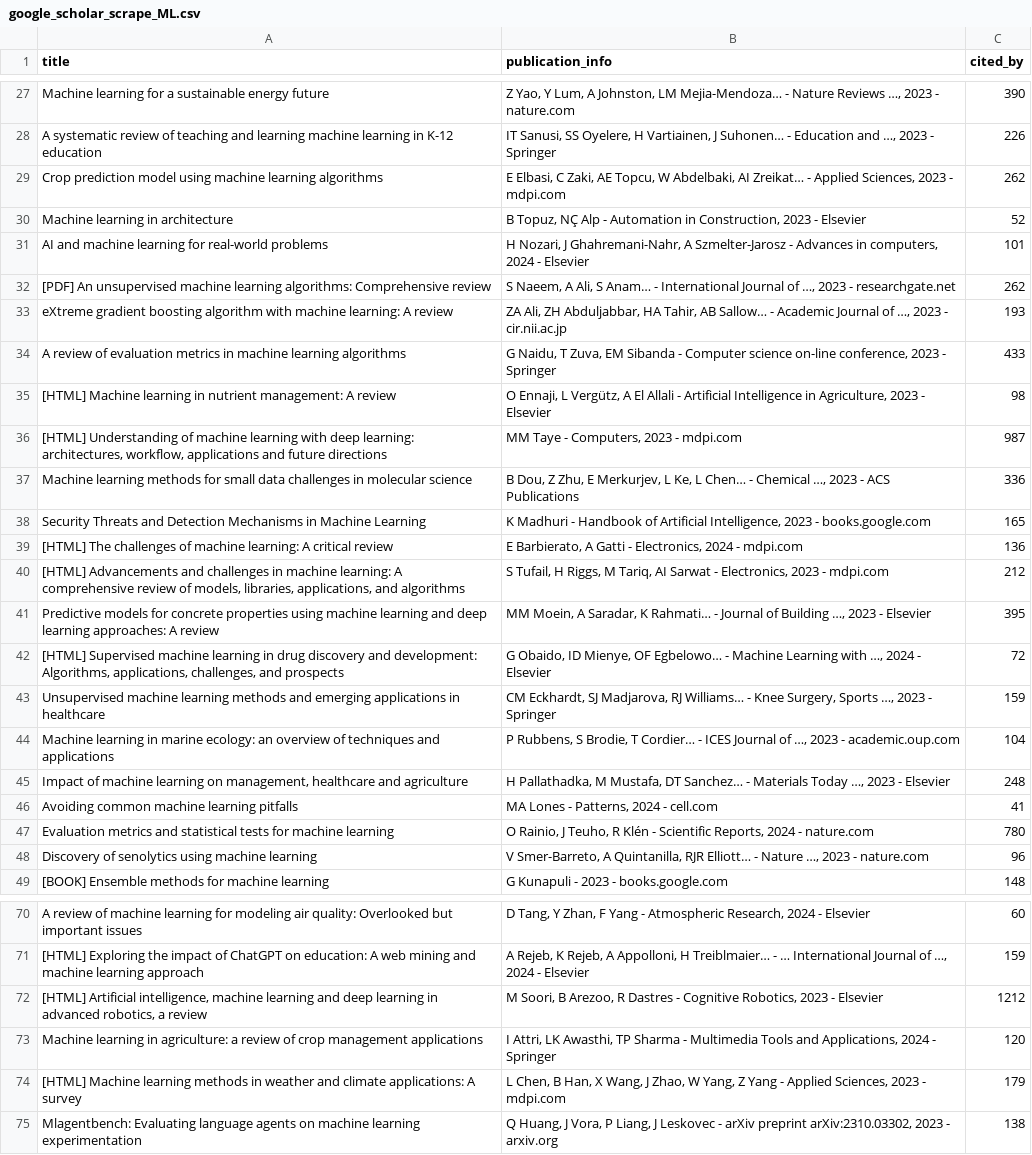
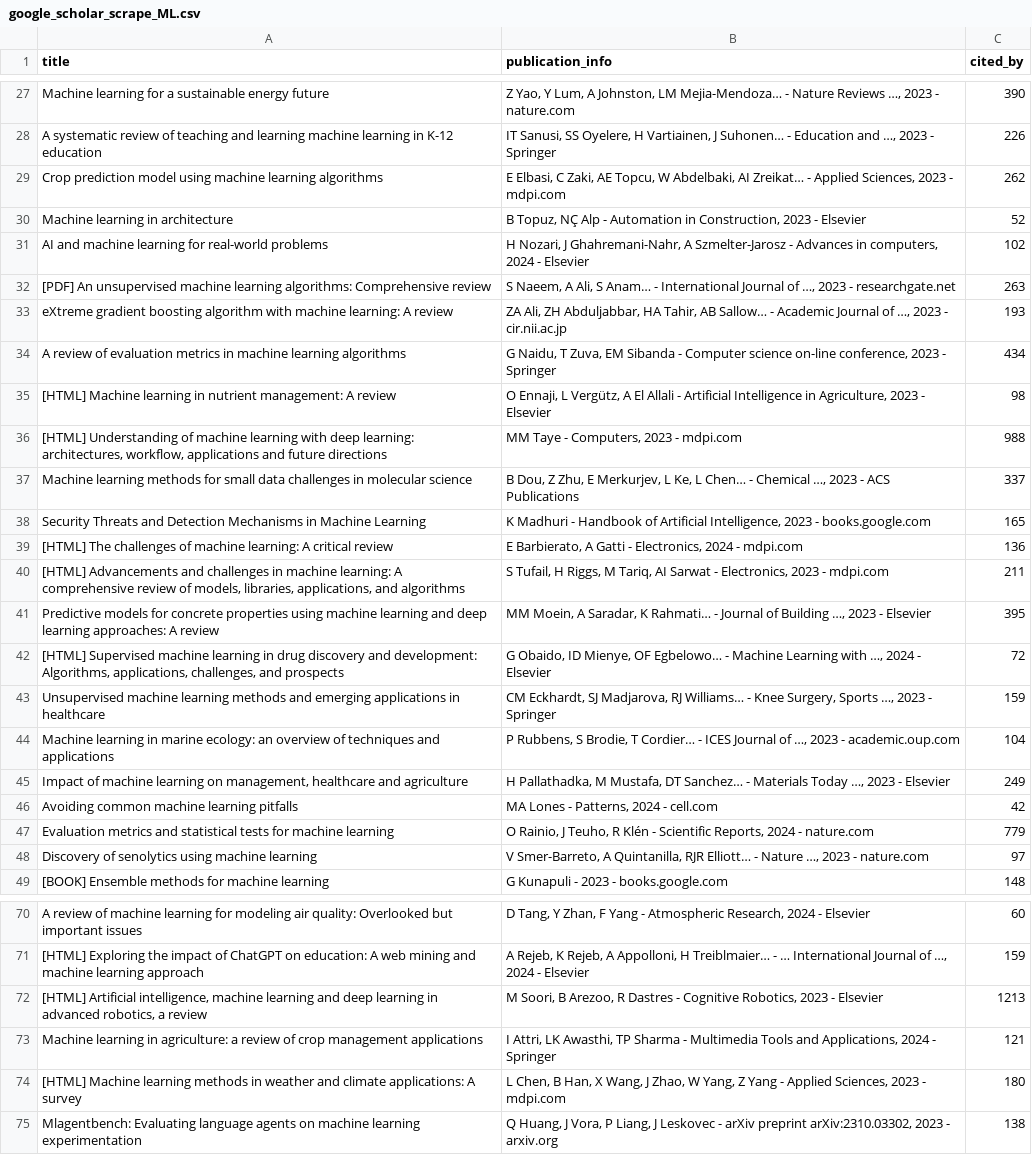
Before and after one commit to Andrew-Atwater/Web-Scraping, a CSV file: google_scholar_scrape_ML.csv, drawn as a sheet; only a part is shown, gaps mark what is left out; the diff covers the shown part only.

```diff
--- a/google_scholar_scrape_ML.csv
+++ b/google_scholar_scrape_ML.csv
@@ -30,12 +30,12 @@ Crop prediction model using machine learning algorithms,"E Elbasi, C Zaki, AE To
 Machine learning in architecture,"B Topuz, NÇ Alp - Automation in Construction, 2023 - Elsevier",52
-AI and machine learning for real-world problems,"H Nozari, J Ghahremani-Nahr, A Szmelter-Jarosz - Advances in computers, 2024 - Elsevier",101
-[PDF] An unsupervised machine learning algorithms: Comprehensive review,"S Naeem, A Ali, S Anam… - International Journal of …, 2023 - researchgate.net",262
+AI and machine learning for real-world problems,"H Nozari, J Ghahremani-Nahr, A Szmelter-Jarosz - Advances in computers, 2024 - Elsevier",102
+[PDF] An unsupervised machine learning algorithms: Comprehensive review,"S Naeem, A Ali, S Anam… - International Journal of …, 2023 - researchgate.net",263
 eXtreme gradient boosting algorithm with machine learning: A review,"ZA Ali, ZH Abduljabbar, HA Tahir, AB Sallow… - Academic Journal of …, 2023 - cir.nii.ac.jp",193
-A review of evaluation metrics in machine learning algorithms,"G Naidu, T Zuva, EM Sibanda - Computer science on-line conference, 2023 - Springer",433
+A review of evaluation metrics in machine learning algorithms,"G Naidu, T Zuva, EM Sibanda - Computer science on-line conference, 2023 - Springer",434
 [HTML] Machine learning in nutrient management: A review,"O Ennaji, L Vergütz, A El Allali - Artificial Intelligence in Agriculture, 2023 - Elsevier",98
-"[HTML] Understanding of machine learning with deep learning: architectures, workflow, applications and future directions","MM Taye - Computers, 2023 - mdpi.com",987
-Machine learning methods for small data challenges in molecular science,"B Dou, Z Zhu, E Merkurjev, L Ke, L Chen… - Chemical …, 2023 - ACS Publications",336
+"[HTML] Understanding of machine learning with deep learning: architectures, workflow, applications and future directions","MM Taye - Computers, 2023 - mdpi.com",988
+Machine learning methods for small data challenges in molecular science,"B Dou, Z Zhu, E Merkurjev, L Ke, L Chen… - Chemical …, 2023 - ACS Publications",337
 Security Threats and Detection Mechanisms in Machine Learning,"K Madhuri - Handbook of Artificial Intelligence, 2023 - books.google.com",165
 [HTML] The challenges of machine learning: A critical review,"E Barbierato, A Gatti - Electronics, 2024 - mdpi.com",136
-"[HTML] Advancements and challenges in machine learning: A comprehensive review of models, libraries, applications, and algorithms","S Tufail, H Riggs, M Tariq, AI Sarwat - Electronics, 2023 - mdpi.com",212
+"[HTML] Advancements and challenges in machine learning: A comprehensive review of models, libraries, applications, and algorithms","S Tufail, H Riggs, M Tariq, AI Sarwat - Electronics, 2023 - mdpi.com",211
 Predictive models for concrete properties using machine learning and deep learning approaches: A review,"MM Moein, A Saradar, K Rahmati… - Journal of Building …, 2023 - Elsevier",395
@@ -44,6 +44,6 @@ Unsupervised machine learning methods and emerging applications in healthcare,"C
 Machine learning in marine ecology: an overview of techniques and applications,"P Rubbens, S Brodie, T Cordier… - ICES Journal of …, 2023 - academic.oup.com",104
-"Impact of machine learning on management, healthcare and agriculture","H Pallathadka, M Mustafa, DT Sanchez… - Materials Today …, 2023 - Elsevier",248
-Avoiding common machine learning pitfalls,"MA Lones - Patterns, 2024 - cell.com",41
-Evaluation metrics and statistical tests for machine learning,"O Rainio, J Teuho, R Klén - Scientific Reports, 2024 - nature.com",780
-Discovery of senolytics using machine learning,"V Smer-Barreto, A Quintanilla, RJR Elliott… - Nature …, 2023 - nature.com",96
+"Impact of machine learning on management, healthcare and agriculture","H Pallathadka, M Mustafa, DT Sanchez… - Materials Today …, 2023 - Elsevier",249
+Avoiding common machine learning pitfalls,"MA Lones - Patterns, 2024 - cell.com",42
+Evaluation metrics and statistical tests for machine learning,"O Rainio, J Teuho, R Klén - Scientific Reports, 2024 - nature.com",779
+Discovery of senolytics using machine learning,"V Smer-Barreto, A Quintanilla, RJR Elliott… - Nature …, 2023 - nature.com",97
 [BOOK] Ensemble methods for machine learning,G Kunapuli - 2023 - books.google.com,148
@@ -71,5 +71,5 @@ A review of machine learning for modeling air quality: Overlooked but important
 [HTML] Exploring the impact of ChatGPT on education: A web mining and machine learning approach,"A Rejeb, K Rejeb, A Appolloni, H Treiblmaier… - … International Journal of …, 2024 - Elsevier",159
-"[HTML] Artificial intelligence, machine learning and deep learning in advanced robotics, a review","M Soori, B Arezoo, R Dastres - Cognitive Robotics, 2023 - Elsevier",1212
-Machine learning in agriculture: a review of crop management applications,"I Attri, LK Awasthi, TP Sharma - Multimedia Tools and Applications, 2024 - Springer",120
-[HTML] Machine learning methods in weather and climate applications: A survey,"L Chen, B Han, X Wang, J Zhao, W Yang, Z Yang - Applied Sciences, 2023 - mdpi.com",179
+"[HTML] Artificial intelligence, machine learning and deep learning in advanced robotics, a review","M Soori, B Arezoo, R Dastres - Cognitive Robotics, 2023 - Elsevier",1213
+Machine learning in agriculture: a review of crop management applications,"I Attri, LK Awasthi, TP Sharma - Multimedia Tools and Applications, 2024 - Springer",121
+[HTML] Machine learning methods in weather and climate applications: A survey,"L Chen, B Han, X Wang, J Zhao, W Yang, Z Yang - Applied Sciences, 2023 - mdpi.com",180
 Mlagentbench: Evaluating language agents on machine learning experimentation,"Q Huang, J Vora, P Liang, J Leskovec - arXiv preprint arXiv:2310.03302, 2023 - arxiv.org",138
```
Also changed, not shown: 6 edited cells elsewhere in this file, 1 other file.
